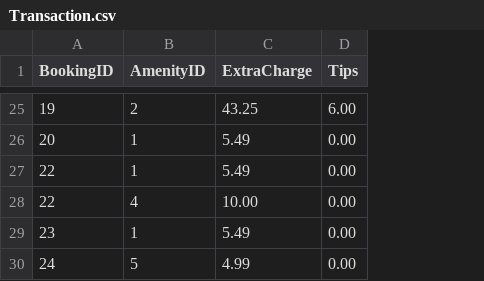
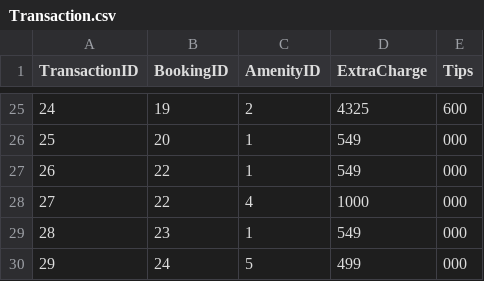
Before and after one commit to Noe97663/Motel460, a CSV file: Transaction.csv, drawn as a sheet; only a part is shown, gaps mark what is left out; addresses are those after the commit; the diff covers the shown part only; the diff names each change by its address in the sheet, - before the commit and + after, or states it on an @@ line.

```diff
--- a/Transaction.csv
+++ b/Transaction.csv
+column A (TransactionID), rows 25-30: 24 | 25 | 26 | 27 | 28 | 29
-D25 (ExtraCharge): 43.25
+D25 (ExtraCharge): 4325
-E25 (Tips): 6.00
+E25 (Tips): 600
-D26:D27 (ExtraCharge): 5.49
+D26:D27 (ExtraCharge): 549
-E26:E30 (Tips): 0.00
+E26:E30 (Tips): 000
-D28 (ExtraCharge): 10.00
+D28 (ExtraCharge): 1000
-D29 (ExtraCharge): 5.49
+D29 (ExtraCharge): 549
-D30 (ExtraCharge): 4.99
+D30 (ExtraCharge): 499
```
Also changed, not shown: 46 edited cells elsewhere in this file, Booking.csv, 5 other files.
